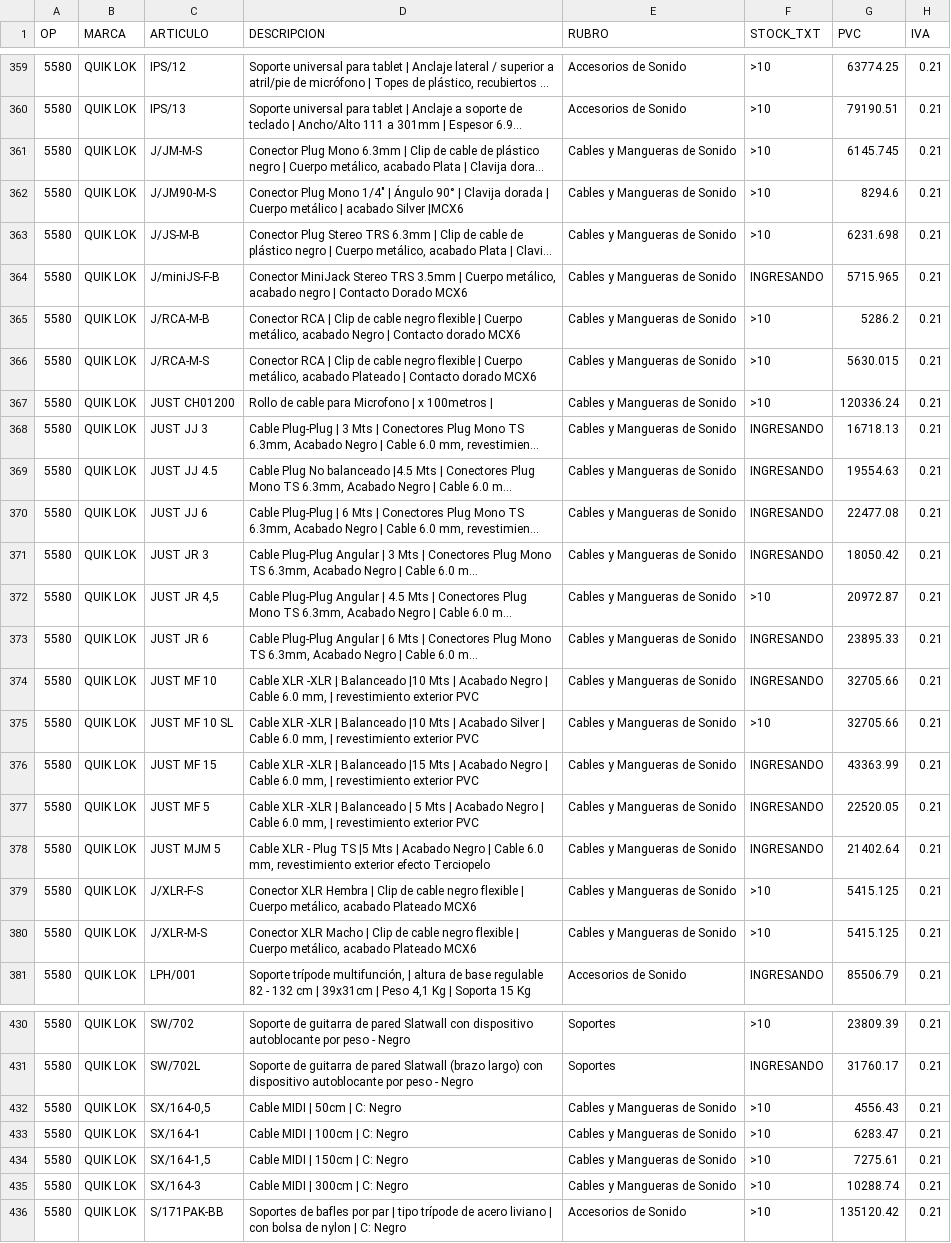
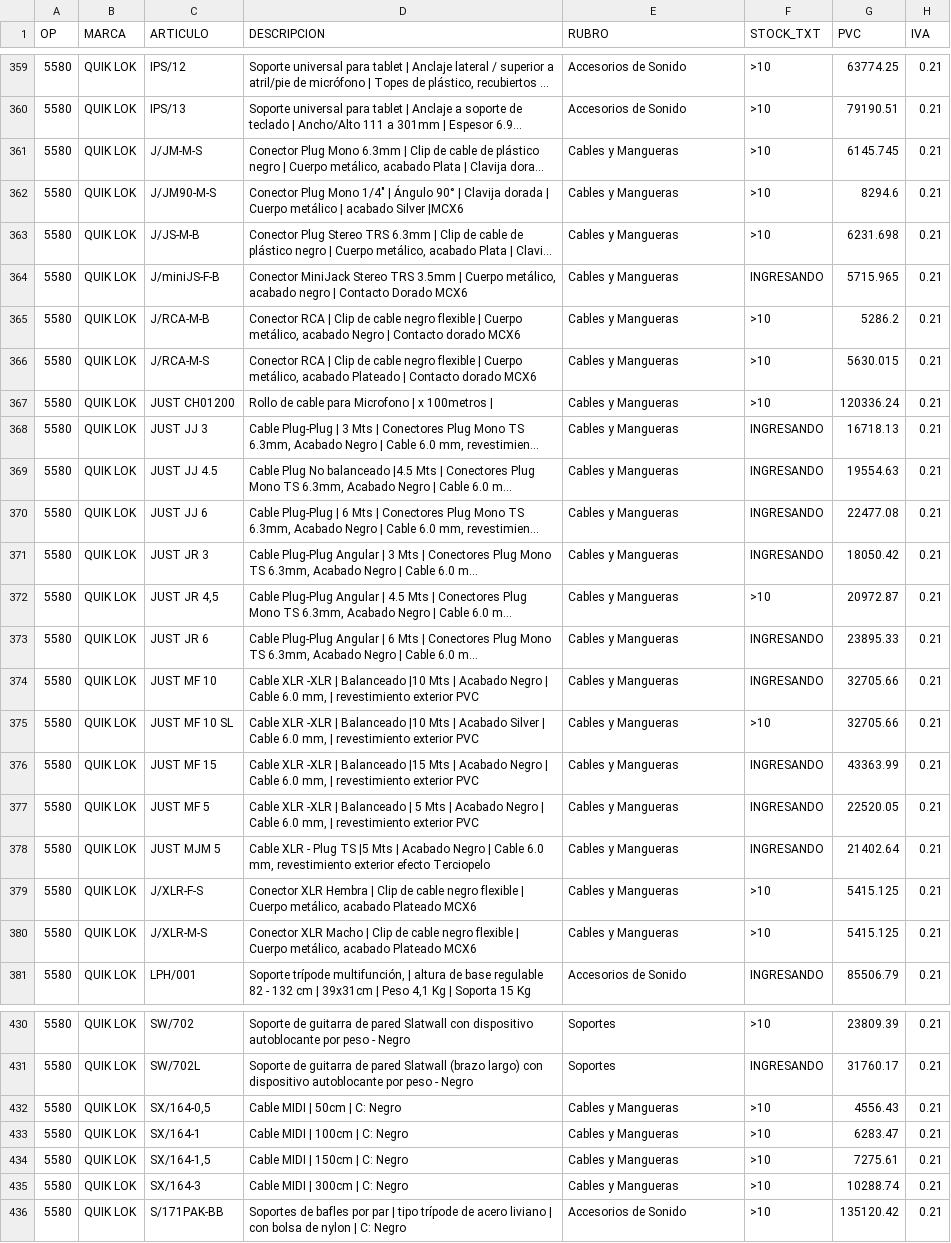
Before and after one commit to JConstenla12/tm-ingresos-novedades, a CSV file: ingresostm_junio.csv, drawn as a sheet; only a part is shown, gaps mark what is left out; long unchanged cells end in …; the diff covers the shown part only; the diff names each change by its address in the sheet, - before the commit and + after, or states it on an @@ line.

Commit message:
Add files via upload

```diff
--- a/ingresostm_junio.csv
+++ b/ingresostm_junio.csv
-E361:E380 (RUBRO): Cables y Mangueras de Sonido
+E361:E380 (RUBRO): Cables y Mangueras
-E432:E435 (RUBRO): Cables y Mangueras de Sonido
+E432:E435 (RUBRO): Cables y Mangueras
```
Also changed, not shown: 44 edited cells elsewhere in this file.
